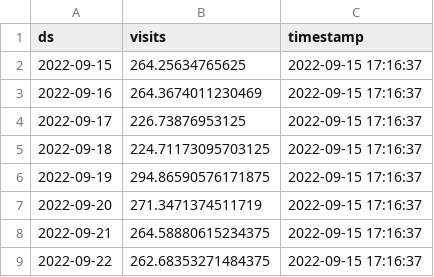
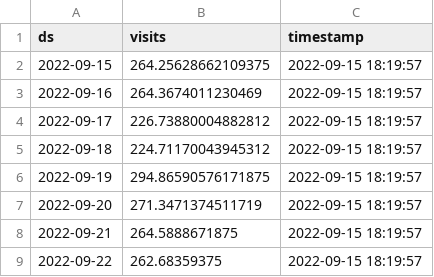
Before and after one commit to drdevinhopkins/hourly-report-neuralprophet, a CSV file: forecasts/daily_visits.csv, drawn as a sheet.

```diff
--- a/forecasts/daily_visits.csv
+++ b/forecasts/daily_visits.csv
@@ -1,9 +1,9 @@
 ds,visits,timestamp
-2022-09-15,264.25634765625,2022-09-15 17:16:37
-2022-09-16,264.3674011230469,2022-09-15 17:16:37
-2022-09-17,226.73876953125,2022-09-15 17:16:37
-2022-09-18,224.71173095703125,2022-09-15 17:16:37
-2022-09-19,294.86590576171875,2022-09-15 17:16:37
-2022-09-20,271.3471374511719,2022-09-15 17:16:37
-2022-09-21,264.58880615234375,2022-09-15 17:16:37
-2022-09-22,262.68353271484375,2022-09-15 17:16:37
+2022-09-15,264.25628662109375,2022-09-15 18:19:57
+2022-09-16,264.3674011230469,2022-09-15 18:19:57
+2022-09-17,226.73880004882812,2022-09-15 18:19:57
+2022-09-18,224.71170043945312,2022-09-15 18:19:57
+2022-09-19,294.86590576171875,2022-09-15 18:19:57
+2022-09-20,271.3471374511719,2022-09-15 18:19:57
+2022-09-21,264.5888671875,2022-09-15 18:19:57
+2022-09-22,262.68359375,2022-09-15 18:19:57
```
Also changed, not shown: forecasts/inflow_with_weather.csv, forecasts/inflow_with_weather_raw.csv, 12 other files.
